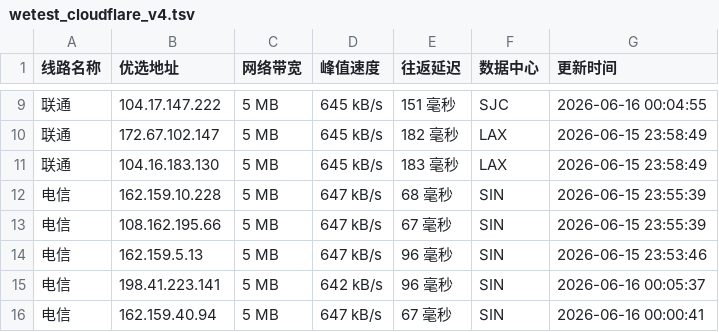
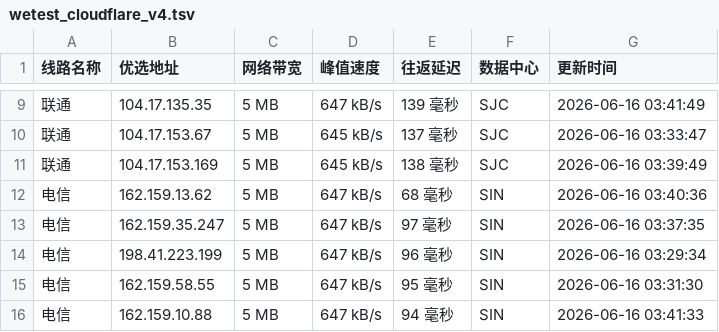
Before and after one commit to CF-IP/cf-ip.github.io, a TSV file: data/wetest_cloudflare_v4.tsv, drawn as a sheet; only a part is shown, gaps mark what is left out; the diff covers the shown part only.

```diff
--- a/data/wetest_cloudflare_v4.tsv
+++ b/data/wetest_cloudflare_v4.tsv
@@ -9,8 +9,8 @@
-联通	104.17.147.222	5 MB	645 kB/s	151 毫秒	SJC	2026-06-16 00:04:55
-联通	172.67.102.147	5 MB	645 kB/s	182 毫秒	LAX	2026-06-15 23:58:49
-联通	104.16.183.130	5 MB	645 kB/s	183 毫秒	LAX	2026-06-15 23:58:49
-电信	162.159.10.228	5 MB	647 kB/s	68 毫秒	SIN	2026-06-15 23:55:39
-电信	108.162.195.66	5 MB	647 kB/s	67 毫秒	SIN	2026-06-15 23:55:39
-电信	162.159.5.13	5 MB	647 kB/s	96 毫秒	SIN	2026-06-15 23:53:46
-电信	198.41.223.141	5 MB	642 kB/s	96 毫秒	SIN	2026-06-16 00:05:37
-电信	162.159.40.94	5 MB	647 kB/s	67 毫秒	SIN	2026-06-16 00:00:41
+联通	104.17.135.35	5 MB	647 kB/s	139 毫秒	SJC	2026-06-16 03:41:49
+联通	104.17.153.67	5 MB	645 kB/s	137 毫秒	SJC	2026-06-16 03:33:47
+联通	104.17.153.169	5 MB	645 kB/s	138 毫秒	SJC	2026-06-16 03:39:49
+电信	162.159.13.62	5 MB	647 kB/s	68 毫秒	SIN	2026-06-16 03:40:36
+电信	162.159.35.247	5 MB	647 kB/s	97 毫秒	SIN	2026-06-16 03:37:35
+电信	198.41.223.199	5 MB	647 kB/s	96 毫秒	SIN	2026-06-16 03:29:34
+电信	162.159.58.55	5 MB	647 kB/s	95 毫秒	SIN	2026-06-16 03:31:30
+电信	162.159.10.88	5 MB	647 kB/s	94 毫秒	SIN	2026-06-16 03:41:33
```
Also changed, not shown: 31 edited cells elsewhere in this file, data/api_uouin_com.tsv, data/wetest_cloudflare_v6.tsv, 4 other files.
